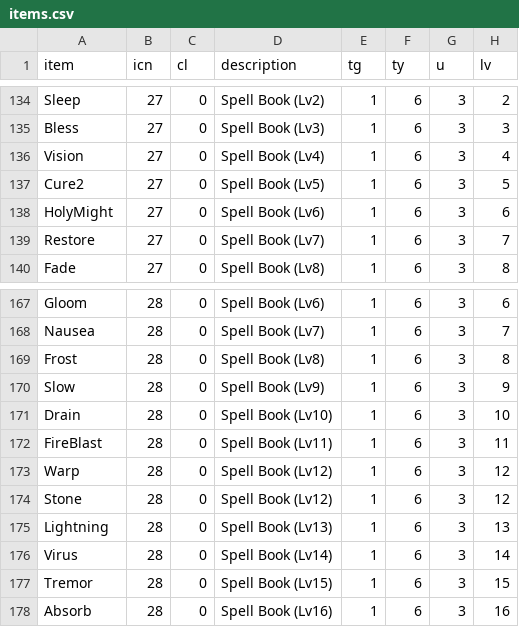
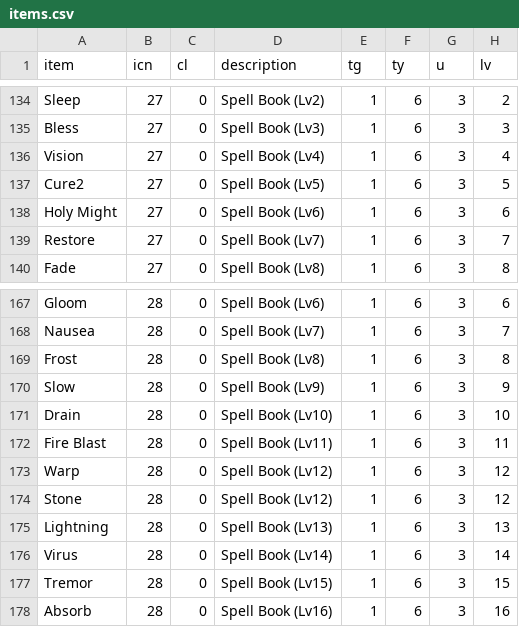
Before and after one commit to OnlineCop/kqlives, a CSV file: KQ/other/items.csv, drawn as a sheet; only a part is shown, gaps mark what is left out; the diff covers the shown part only; the diff names each change by its address in the sheet, - before the commit and + after, or states it on an @@ line.

```diff
--- a/KQ/other/items.csv
+++ b/KQ/other/items.csv
-A138 (item): HolyMight
+A138 (item): Holy Might
-A172 (item): FireBlast
+A172 (item): Fire Blast
```
Also changed, not shown: 9 edited cells elsewhere in this file, KQ/other/spells.csv, 2 other files.
